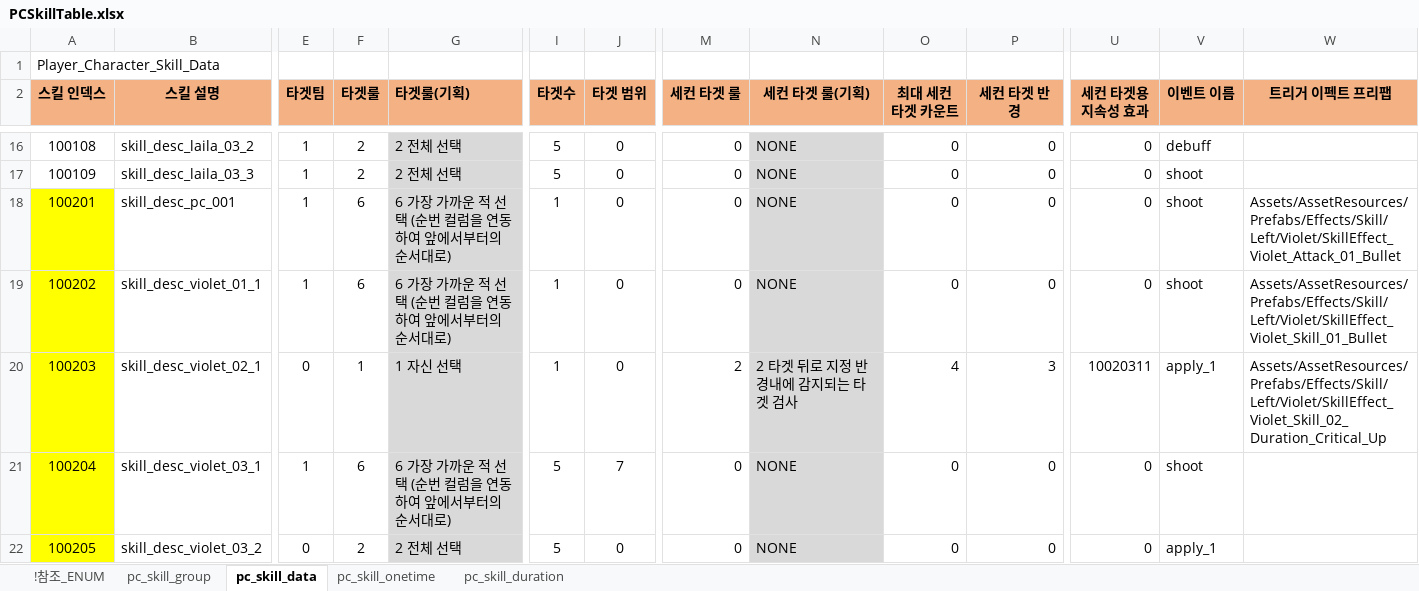
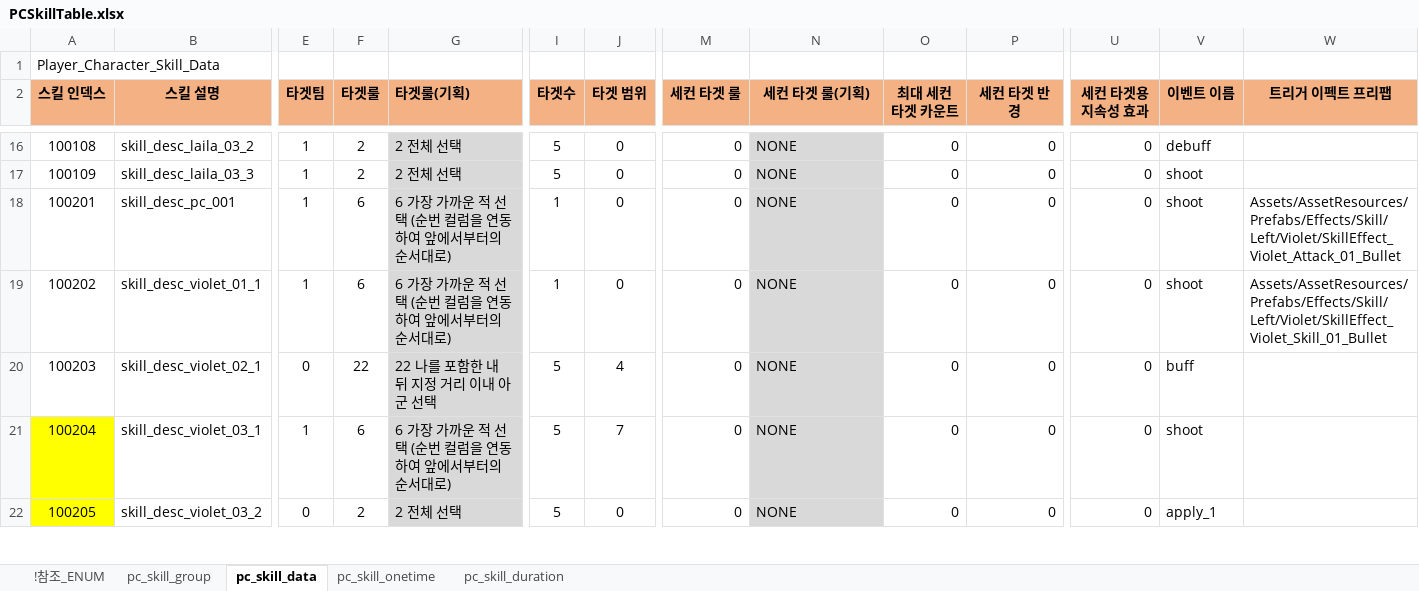
Before and after one commit to shanash/ZeroOne, an Excel workbook: Android/ExcelData/PCSkillTable.xlsx, sheet pc_skill_data, drawn as a sheet; only a part is shown, gaps mark what is left out; values as stored, in another font and other column widths than the file's, no borders; the diff covers the shown part only; the diff names each change by its address in the sheet, - before the commit and + after, or states it on an @@ line.

```diff
--- a/Android/ExcelData/PCSkillTable.xlsx (sheet pc_skill_data)
+++ b/Android/ExcelData/PCSkillTable.xlsx (sheet pc_skill_data)
-A18:A20 fill: #FFFF00
+A18:A20 fill: none
-F20 (타겟룰): 1
+F20 (타겟룰): 22
-G20 (타겟룰(기획)): 1 자신 선택
+G20 (타겟룰(기획)): 22 나를 포함한 내 뒤 지정 거리 이내 아군 선택
-I20 (타겟수): 1
+I20 (타겟수): 5
-J20 (타겟 범위): 0
+J20 (타겟 범위): 4
-M20 (세컨 타겟 룰): 2
+M20 (세컨 타겟 룰): 0
-N20 (세컨 타겟 룰(기획)): 2 타겟 뒤로 지정 반경내에 감지되는 타겟 검사
+N20 (세컨 타겟 룰(기획)): NONE
-O20 (최대 세컨 타겟 카운트): 4
+O20 (최대 세컨 타겟 카운트): 0
-P20 (세컨 타겟 반경): 3
+P20 (세컨 타겟 반경): 0
-U20 (세컨 타겟용 지속성 효과): 10020311
+U20 (세컨 타겟용 지속성 효과): 0
-V20 (이벤트 이름): apply_1
+V20 (이벤트 이름): buff
-W20 (트리거 이펙트 프리팹): Assets/AssetResources/Prefabs/Effects/Skill/Left/Violet/SkillEffect_Violet_Skill_02_Duration_Critical_Up
+W20 (트리거 이펙트 프리팹): (empty)
```
Also changed, not shown: 14 edited cells and cell formats elsewhere in this sheet, sheet !참조_ENUM, sheet pc_skill_group, sheet pc_skill_duration, sheet pc_skill_onetime, formulas that keep their value, Android/ExcelData/Enums_01.xlsx, Android/ExcelData/NPCSkillTable.xlsx, 27 other files.
